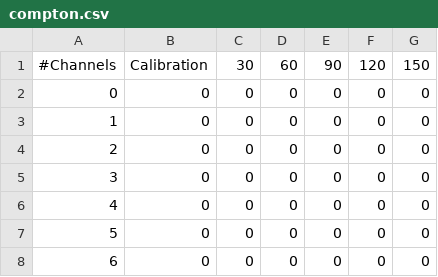
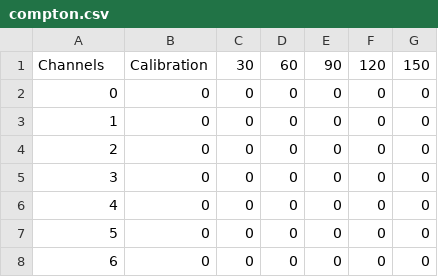
Before and after one commit to ngc6309/OU-Intro, a CSV file: compton.csv, drawn as a sheet; only a part is shown.

Commit message:
Add files via upload

```diff
--- a/compton.csv
+++ b/compton.csv
@@ -1,2 +1,2 @@
-#Channels,Calibration,30,60,90,120,150
+Channels,Calibration,30,60,90,120,150
 0,0,0,0,0,0,0
```
